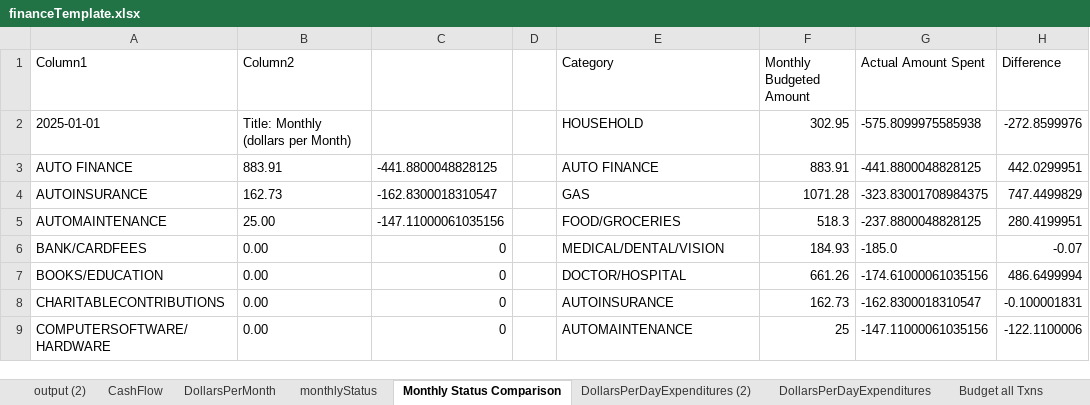
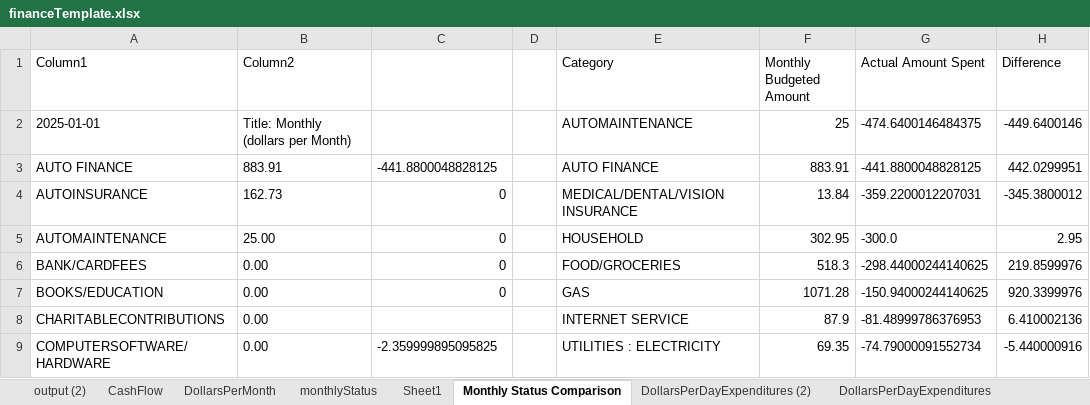
Before and after one commit to jbyrnescu/finance, an Excel workbook: financeTemplate.xlsx, sheet Monthly Status Comparison, drawn as a sheet; only a part is shown; values as stored, in another font and other column widths than the file's, no borders; conditional formats not drawn; the diff covers the shown part only; the diff names each change by its address in the sheet, - before the commit and + after, or states it on an @@ line.

```diff
--- a/financeTemplate.xlsx (sheet Monthly Status Comparison)
+++ b/financeTemplate.xlsx (sheet Monthly Status Comparison)
+sheet tab: Sheet1
-E2 (Category): HOUSEHOLD
+E2 (Category): AUTOMAINTENANCE
-F2 (Monthly Budgeted Amount): 302.95
+F2 (Monthly Budgeted Amount): 25
-G2 (Actual Amount Spent): -575.8099975585938
+G2 (Actual Amount Spent): -474.6400146484375
-H2 (Difference): -272.8599976
+H2 (Difference): -449.6400146
-C4: -162.8300018310547
+C4: 0
-E4 (Category): GAS
+E4 (Category): MEDICAL/DENTAL/VISION INSURANCE
-F4 (Monthly Budgeted Amount): 1071.28
+F4 (Monthly Budgeted Amount): 13.84
-G4 (Actual Amount Spent): -323.83001708984375
+G4 (Actual Amount Spent): -359.2200012207031
-H4 (Difference): 747.4499829
+H4 (Difference): -345.3800012
-C5: -147.11000061035156
+C5: 0
-E5 (Category): FOOD/GROCERIES
+E5 (Category): HOUSEHOLD
-F5 (Monthly Budgeted Amount): 518.3
+F5 (Monthly Budgeted Amount): 302.95
-G5 (Actual Amount Spent): -237.8800048828125
+G5 (Actual Amount Spent): -300.0
-H5 (Difference): 280.4199951
+H5 (Difference): 2.95
-E6 (Category): MEDICAL/DENTAL/VISION
+E6 (Category): FOOD/GROCERIES
-F6 (Monthly Budgeted Amount): 184.93
+F6 (Monthly Budgeted Amount): 518.3
-G6 (Actual Amount Spent): -185.0
+G6 (Actual Amount Spent): -298.44000244140625
-H6 (Difference): -0.07
+H6 (Difference): 219.8599976
-E7 (Category): DOCTOR/HOSPITAL
+E7 (Category): GAS
-F7 (Monthly Budgeted Amount): 661.26
+F7 (Monthly Budgeted Amount): 1071.28
-G7 (Actual Amount Spent): -174.61000061035156
+G7 (Actual Amount Spent): -150.94000244140625
-H7 (Difference): 486.6499994
+H7 (Difference): 920.3399976
-C8: 0
+C8: (empty)
-E8 (Category): AUTOINSURANCE
+E8 (Category): INTERNET SERVICE
-F8 (Monthly Budgeted Amount): 162.73
+F8 (Monthly Budgeted Amount): 87.9
-G8 (Actual Amount Spent): -162.8300018310547
+G8 (Actual Amount Spent): -81.48999786376953
-H8 (Difference): -0.100001831
+H8 (Difference): 6.410002136
-C9: 0
+C9: -2.359999895095825
-E9 (Category): AUTOMAINTENANCE
+E9 (Category): UTILITIES : ELECTRICITY
-F9 (Monthly Budgeted Amount): 25
+F9 (Monthly Budgeted Amount): 69.35
-G9 (Actual Amount Spent): -147.11000061035156
+G9 (Actual Amount Spent): -74.79000091552734
-H9 (Difference): -122.1100006
+H9 (Difference): -5.440000916
```
Also changed, not shown: 3 added rows, 3 removed rows and 55 edited cells elsewhere in this sheet, sheet CashFlow, sheet Gas Mileage Accountability, sheet output (2), sheet Budget all Txns, sheet monthlyStatus, sheet BudgetPieChart, 4 more sheets, formulas that keep their value, charts or pictures.
